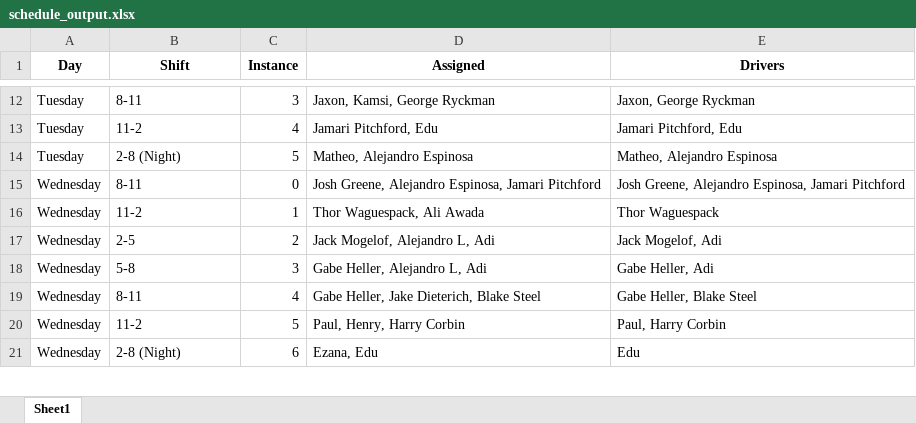
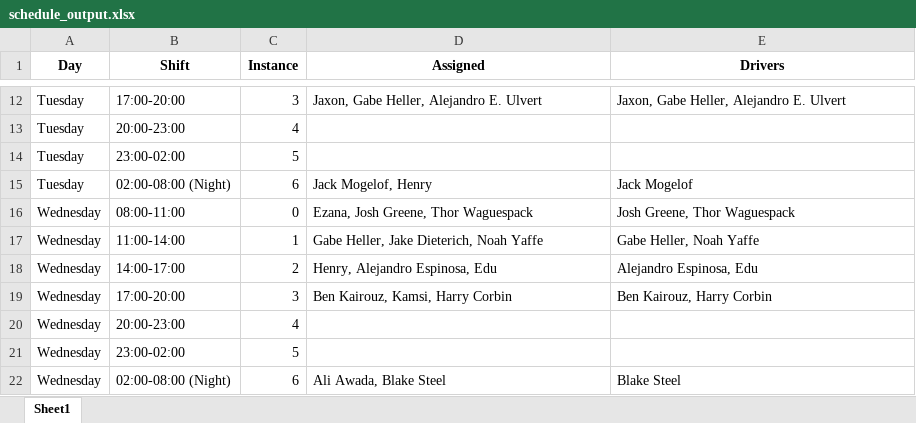
Before and after one commit to xlaesch/ADPScheduler, an Excel workbook: schedule_output.xlsx, sheet Sheet1, drawn as a sheet; only a part is shown, gaps mark what is left out; values as stored, in another font and other column widths than the file's, no borders; addresses are those after the commit; the diff covers the shown part only; the diff names each change by its address in the sheet, - before the commit and + after, or states it on an @@ line.

```diff
--- a/schedule_output.xlsx (sheet Sheet1)
+++ b/schedule_output.xlsx (sheet Sheet1)
-B12 (Shift): 8-11
+B12 (Shift): 17:00-20:00
-D12 (Assigned): Jaxon, Kamsi, George Ryckman
+D12 (Assigned): Jaxon, Gabe Heller, Alejandro E. Ulvert
-E12 (Drivers): Jaxon, George Ryckman
+E12 (Drivers): Jaxon, Gabe Heller, Alejandro E. Ulvert
-B13 (Shift): 11-2
+B13 (Shift): 20:00-23:00
-D13 (Assigned): Jamari Pitchford, Edu
+D13 (Assigned): (empty)
-E13 (Drivers): Jamari Pitchford, Edu
+E13 (Drivers): (empty)
-B14 (Shift): 2-8 (Night)
+B14 (Shift): 23:00-02:00
-D14 (Assigned): Matheo, Alejandro Espinosa
+D14 (Assigned): (empty)
-E14 (Drivers): Matheo, Alejandro Espinosa
+E14 (Drivers): (empty)
+row 15: Tuesday | 02:00-08:00 (Night) | 6 | Jack Mogelof, Henry | Jack Mogelof
-B16 (Shift): 8-11
+B16 (Shift): 08:00-11:00
-D16 (Assigned): Josh Greene, Alejandro Espinosa, Jamari Pitchford
+D16 (Assigned): Ezana, Josh Greene, Thor Waguespack
-E16 (Drivers): Josh Greene, Alejandro Espinosa, Jamari Pitchford
+E16 (Drivers): Josh Greene, Thor Waguespack
-B17 (Shift): 11-2
+B17 (Shift): 11:00-14:00
-D17 (Assigned): Thor Waguespack, Ali Awada
+D17 (Assigned): Gabe Heller, Jake Dieterich, Noah Yaffe
-E17 (Drivers): Thor Waguespack
+E17 (Drivers): Gabe Heller, Noah Yaffe
-B18 (Shift): 2-5
+B18 (Shift): 14:00-17:00
-D18 (Assigned): Jack Mogelof, Alejandro L, Adi
+D18 (Assigned): Henry, Alejandro Espinosa, Edu
-E18 (Drivers): Jack Mogelof, Adi
+E18 (Drivers): Alejandro Espinosa, Edu
-B19 (Shift): 5-8
+B19 (Shift): 17:00-20:00
-D19 (Assigned): Gabe Heller, Alejandro L, Adi
+D19 (Assigned): Ben Kairouz, Kamsi, Harry Corbin
-E19 (Drivers): Gabe Heller, Adi
+E19 (Drivers): Ben Kairouz, Harry Corbin
-B20 (Shift): 8-11
+B20 (Shift): 20:00-23:00
-D20 (Assigned): Gabe Heller, Jake Dieterich, Blake Steel
+D20 (Assigned): (empty)
-E20 (Drivers): Gabe Heller, Blake Steel
+E20 (Drivers): (empty)
-B21 (Shift): 11-2
+B21 (Shift): 23:00-02:00
-D21 (Assigned): Paul, Henry, Harry Corbin
+D21 (Assigned): (empty)
-E21 (Drivers): Paul, Harry Corbin
+E21 (Drivers): (empty)
-B22 (Shift): 2-8 (Night)
+B22 (Shift): 02:00-08:00 (Night)
-D22 (Assigned): Ezana, Edu
+D22 (Assigned): Ali Awada, Blake Steel
-E22 (Drivers): Edu
+E22 (Drivers): Blake Steel
```
Also changed, not shown: 2 added rows and 108 edited cells elsewhere in this sheet, 3 other files.
